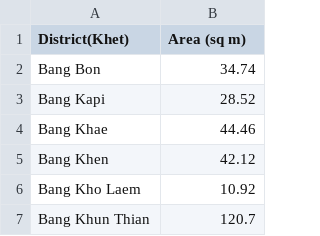
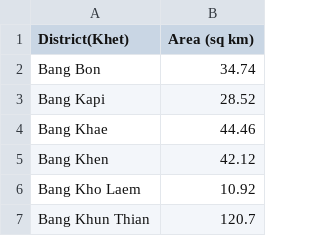
Before and after one commit to orakiiw/file, a CSV file: BKK_District_Area.csv, drawn as a sheet; only a part is shown.

Commit message:
Update BKK_District_Area.csv

```diff
--- a/BKK_District_Area.csv
+++ b/BKK_District_Area.csv
@@ -1,2 +1,2 @@
-District(Khet),Area (sq m)
+District(Khet),Area (sq km)
 Bang Bon,34.74
```
